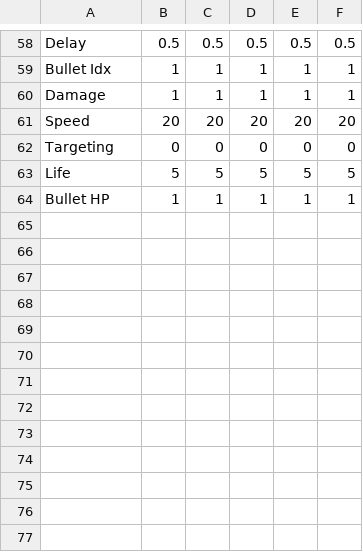
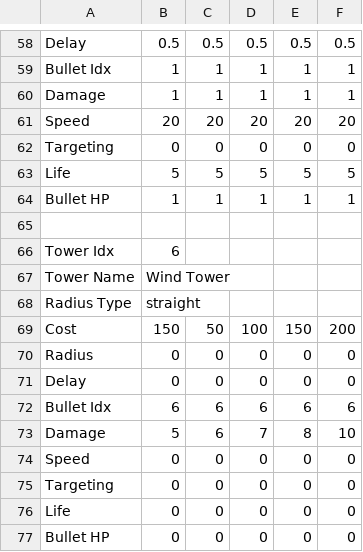
Before and after one commit to Unreal02/Tower-Tower-Defense, a CSV file: Assets/Resources/TowerInfo.csv, drawn as a sheet; only a part is shown, gaps mark what is left out; the diff names each change by its address in the sheet, - before the commit and + after, or states it on an @@ line.

Commit message:
Wind Tower 기반 공사

```diff
--- a/Assets/Resources/TowerInfo.csv
+++ b/Assets/Resources/TowerInfo.csv
+row 65: (empty)
+row 66: Tower Idx | 6
+row 67: Tower Name | Wind Tower
+row 68: Radius Type | straight
+row 69: Cost | 150 | 50 | 100 | 150 | 200
+row 70: Radius | 0 | 0 | 0 | 0 | 0
+row 71: Delay | 0 | 0 | 0 | 0 | 0
+row 72: Bullet Idx | 6 | 6 | 6 | 6 | 6
+row 73: Damage | 5 | 6 | 7 | 8 | 10
+row 74: Speed | 0 | 0 | 0 | 0 | 0
+row 75: Targeting | 0 | 0 | 0 | 0 | 0
+row 76: Life | 0 | 0 | 0 | 0 | 0
+row 77: Bullet HP | 0 | 0 | 0 | 0 | 0
```
Also changed, not shown: 13 other files.
